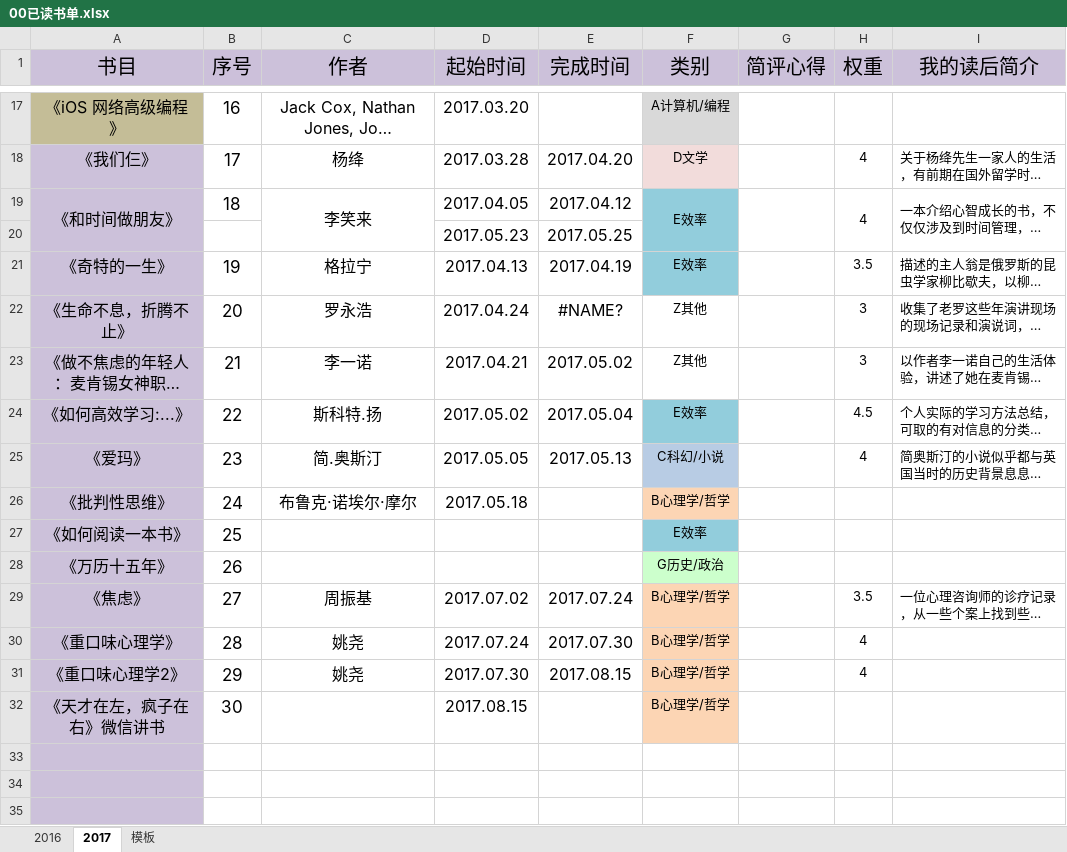
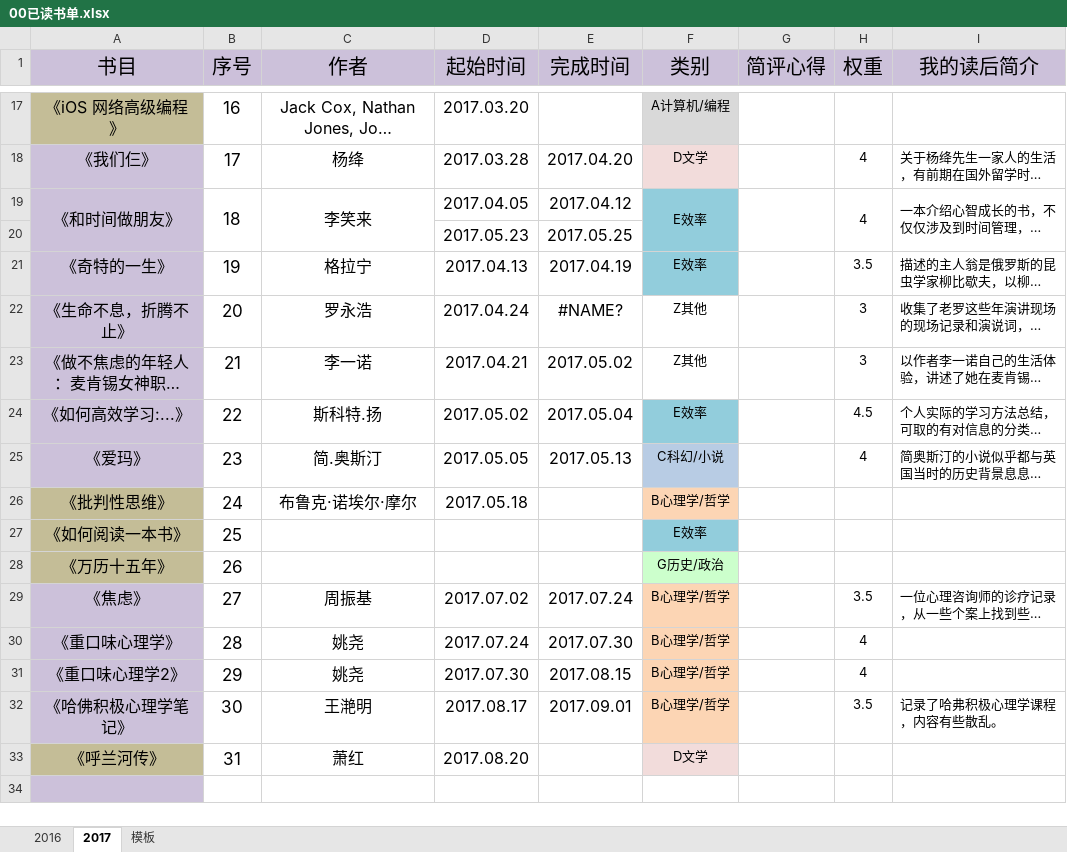
Before and after one commit to yjyuanshuai/YS_Notes, an Excel workbook: ys_xml/C00_ReadTable/00已读书单.xlsx, sheet 2017, drawn as a sheet; only a part is shown, gaps mark what is left out; long unchanged cells end in …; values as stored, in another font and other column widths than the file's, no borders; removed rows and columns are numbered as before the commit, all else as after; the diff names each change by its address in the sheet, - before the commit and + after, or states it on an @@ line.

```diff
--- a/ys_xml/C00_ReadTable/00已读书单.xlsx (sheet 2017)
+++ b/ys_xml/C00_ReadTable/00已读书单.xlsx (sheet 2017)
+B19:B20 merged
-A26:A28 fill: #CCC1DA
+A26:A28 fill: #C4BD97
-row 32: 《天才在左，疯子在右》微信讲书 | 30 |  | 2017.08.15 |  | B心理学/哲学
-row 32: (empty)
+row 32: 《哈佛积极心理学笔记》 | 30 | 王滟明 | 2017.08.17 | 2017.09.01 | B心理学/哲学 |  | 3.5 | 记录了哈弗积极心理学课程，内容有些散乱。
-F32 fill: none
+F32 fill: #FCD5B4
-row 33: (empty)
+row 33: 《呼兰河传》 | 31 | 萧红 | 2017.08.20 |  | D文学
-A33 fill: #CCC1DA
+A33 fill: #C4BD97
-F33 fill: none
+F33 fill: #F2DCDB
```
Also changed, not shown: 32 other files.
